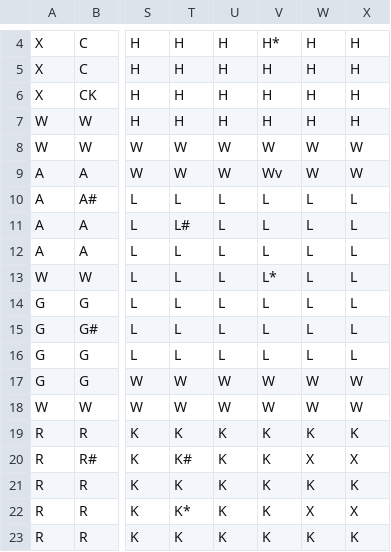
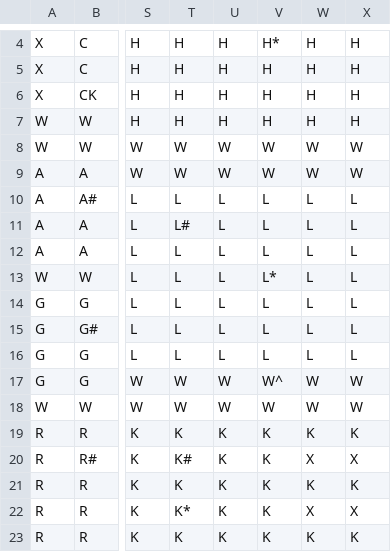
Before and after one commit to jackbrennan222/Clue, a CSV file: data/ClueLayout.csv, drawn as a sheet; only a part is shown, gaps mark what is left out; the diff names each change by its address in the sheet, - before the commit and + after, or states it on an @@ line.

```diff
--- a/data/ClueLayout.csv
+++ b/data/ClueLayout.csv
-V9: Wv
+V9: W
-V17: W
+V17: W^
```
Also changed, not shown: 1 other file.
